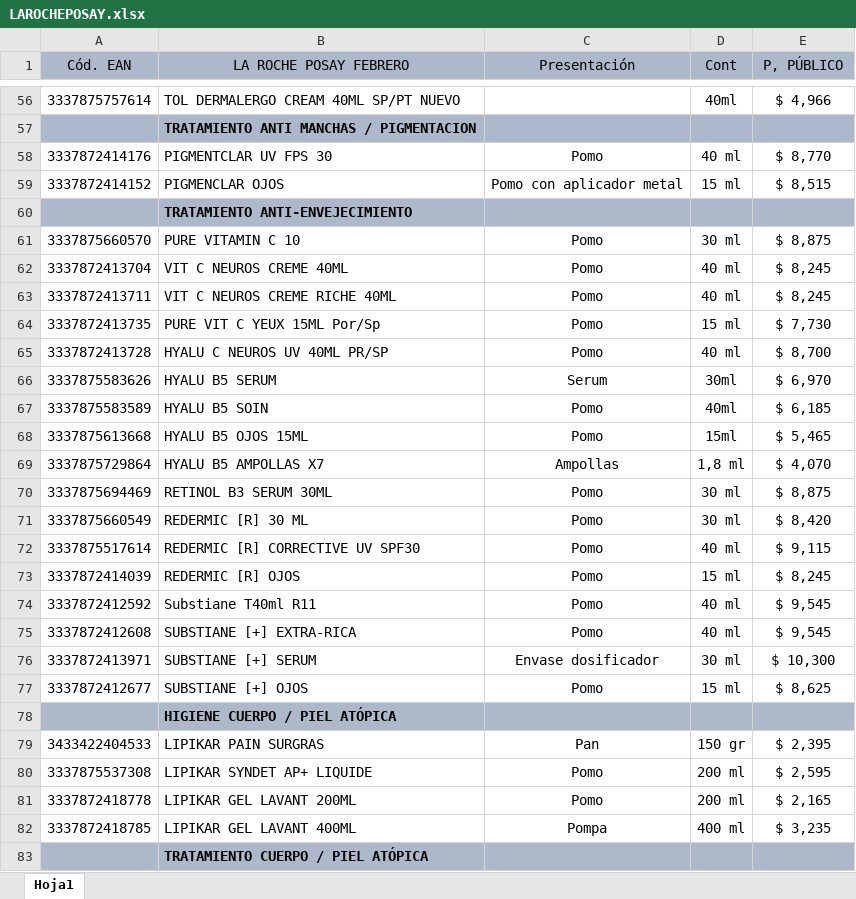
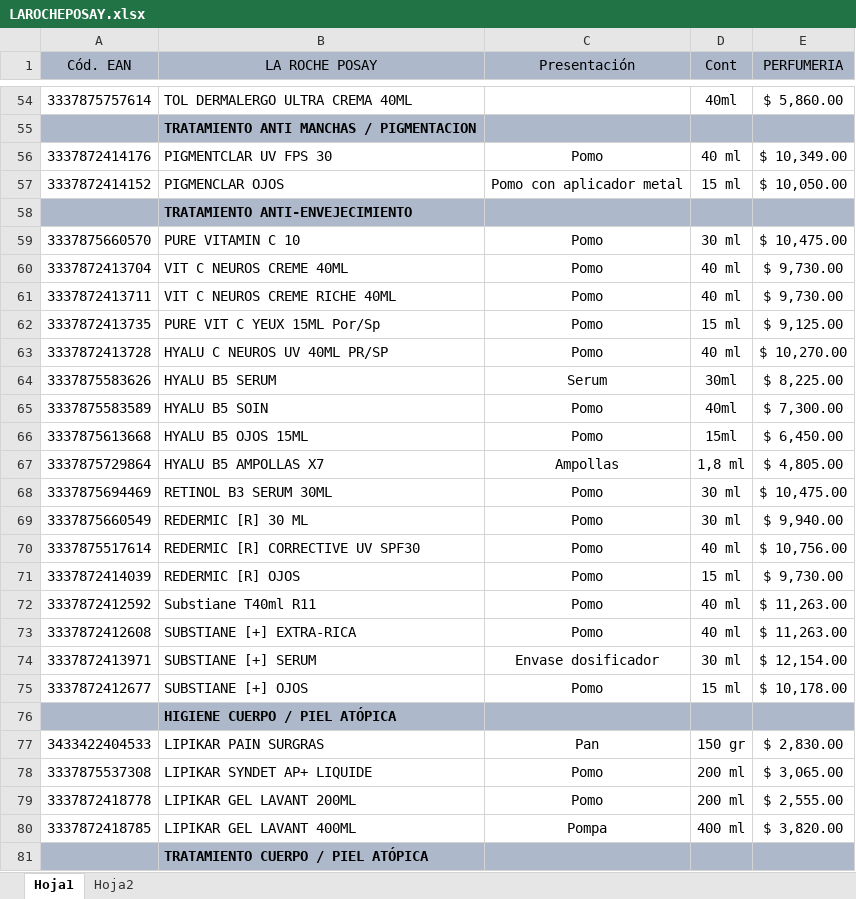
Before and after one commit to gomedie1974/LaMutual, an Excel workbook: image/LAROCHEPOSAY.xlsx, sheet Hoja1, drawn as a sheet; only a part is shown, gaps mark what is left out; values as stored, in another font and other column widths than the file's, no borders; addresses are those after the commit; the diff covers the shown part only; the diff names each change by its address in the sheet, - before the commit and + after, or states it on an @@ line.

```diff
--- a/image/LAROCHEPOSAY.xlsx (sheet Hoja1)
+++ b/image/LAROCHEPOSAY.xlsx (sheet Hoja1)
+sheet tab: Hoja2
-B1: LA ROCHE POSAY FEBRERO
+B1: LA ROCHE POSAY
-E1: P, PÚBLICO
+E1: PERFUMERIA
-B54 (LA ROCHE POSAY): TOL DERMALERGO CREAM 40ML SP/PT NUEVO
+B54 (LA ROCHE POSAY): TOL DERMALERGO ULTRA CREMA 40ML
-E54 (PERFUMERIA): $ 4,966
+E54 (PERFUMERIA): $ 5,860.00
-E56 (PERFUMERIA): $ 8,770
+E56 (PERFUMERIA): $ 10,349.00
-E57 (PERFUMERIA): $ 8,515
+E57 (PERFUMERIA): $ 10,050.00
-E59 (PERFUMERIA): $ 8,875
+E59 (PERFUMERIA): $ 10,475.00
-E60:E61 (PERFUMERIA): $ 8,245
+E60:E61 (PERFUMERIA): $ 9,730.00
-E62 (PERFUMERIA): $ 7,730
+E62 (PERFUMERIA): $ 9,125.00
-E63 (PERFUMERIA): $ 8,700
+E63 (PERFUMERIA): $ 10,270.00
-E64 (PERFUMERIA): $ 6,970
+E64 (PERFUMERIA): $ 8,225.00
-E65 (PERFUMERIA): $ 6,185
+E65 (PERFUMERIA): $ 7,300.00
-E66 (PERFUMERIA): $ 5,465
+E66 (PERFUMERIA): $ 6,450.00
-E67 (PERFUMERIA): $ 4,070
+E67 (PERFUMERIA): $ 4,805.00
-E68 (PERFUMERIA): $ 8,875
+E68 (PERFUMERIA): $ 10,475.00
-E69 (PERFUMERIA): $ 8,420
+E69 (PERFUMERIA): $ 9,940.00
-E70 (PERFUMERIA): $ 9,115
+E70 (PERFUMERIA): $ 10,756.00
-E71 (PERFUMERIA): $ 8,245
+E71 (PERFUMERIA): $ 9,730.00
-E72:E73 (PERFUMERIA): $ 9,545
+E72:E73 (PERFUMERIA): $ 11,263.00
-E74 (PERFUMERIA): $ 10,300
+E74 (PERFUMERIA): $ 12,154.00
-E75 (PERFUMERIA): $ 8,625
+E75 (PERFUMERIA): $ 10,178.00
-E77 (PERFUMERIA): $ 2,395
+E77 (PERFUMERIA): $ 2,830.00
-E78 (PERFUMERIA): $ 2,595
+E78 (PERFUMERIA): $ 3,065.00
-E79 (PERFUMERIA): $ 2,165
+E79 (PERFUMERIA): $ 2,555.00
-E80 (PERFUMERIA): $ 3,235
+E80 (PERFUMERIA): $ 3,820.00
```
Also changed, not shown: 13 added rows, 9 removed rows and 102 edited cells elsewhere in this sheet, image/VICHY.xlsx, 3 other files.
